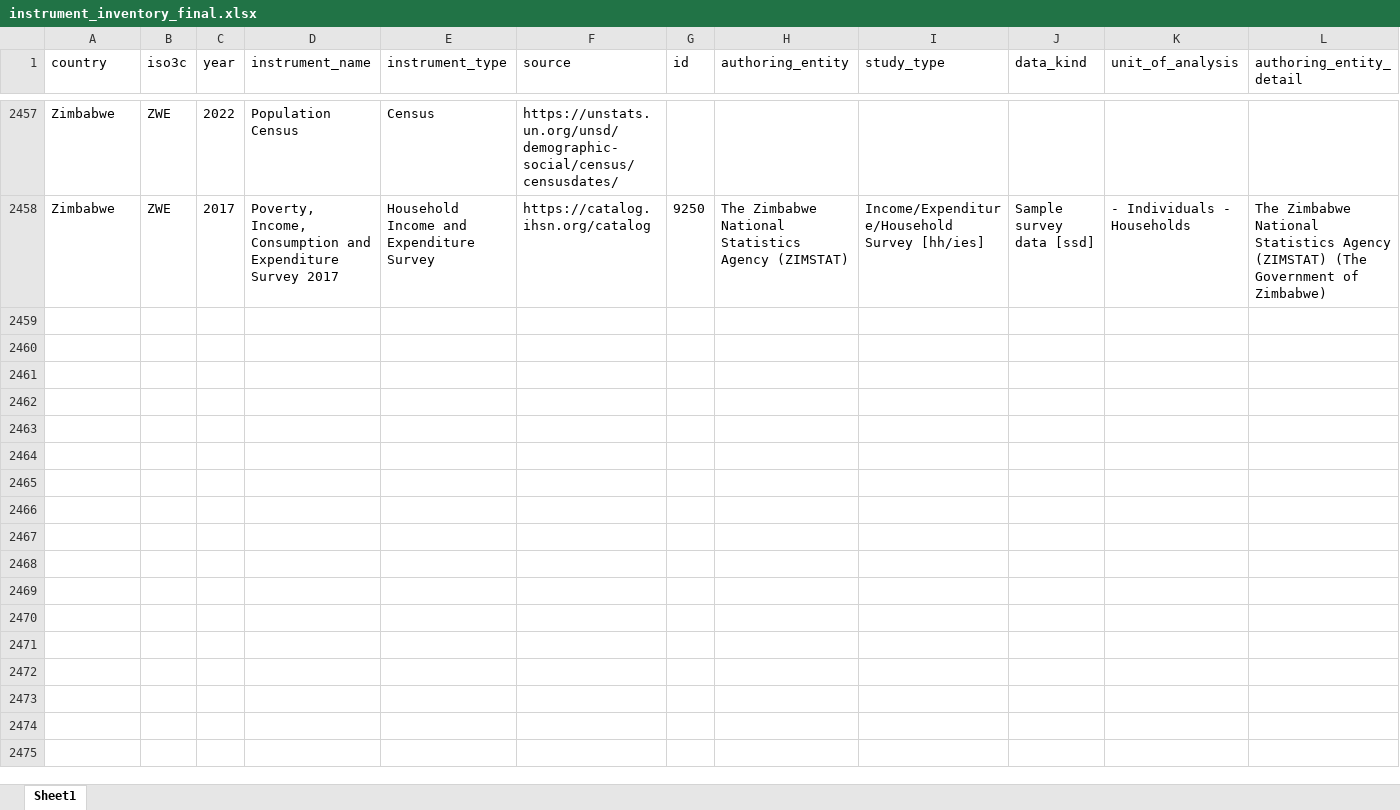
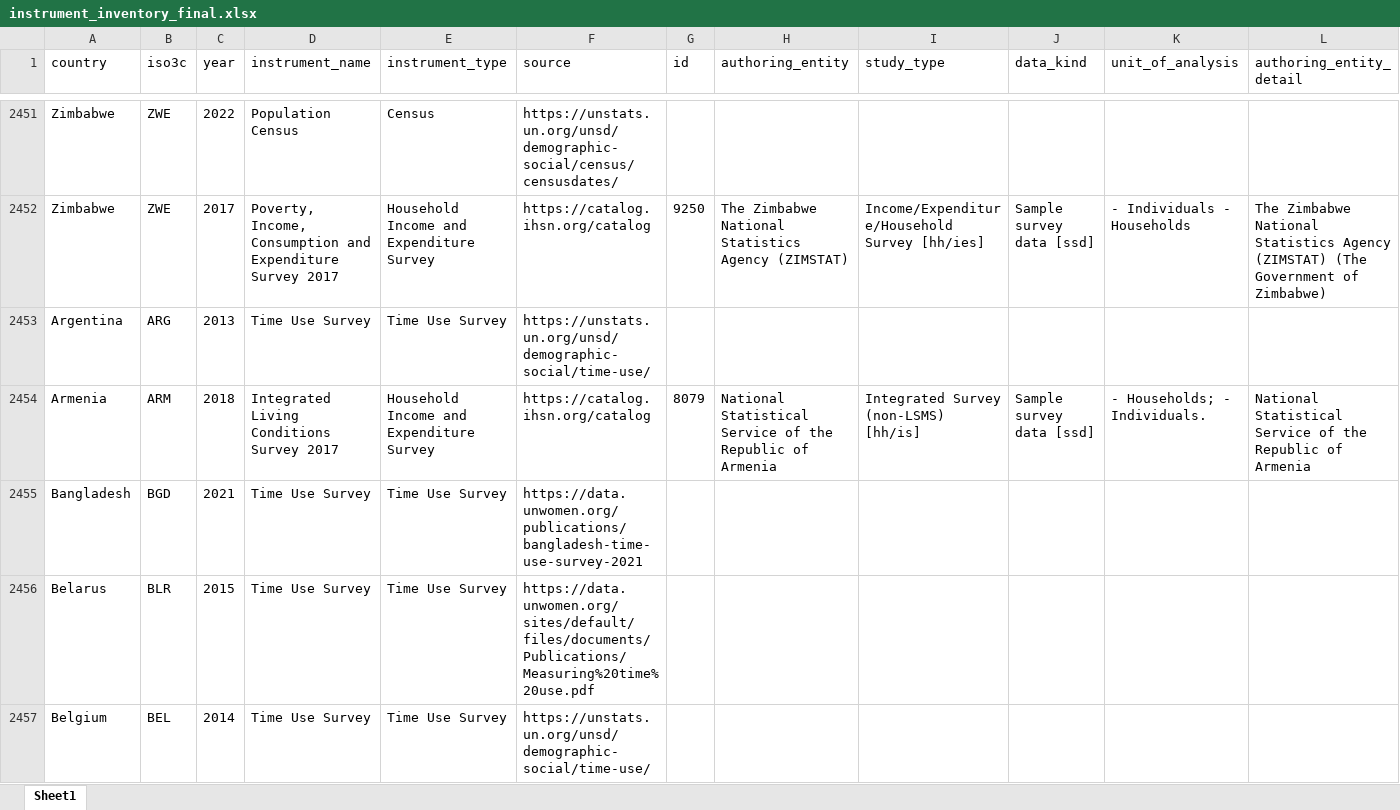
Before and after one commit to lnoe10/instrument_inventory, an Excel workbook: Output/instrument_inventory_final.xlsx, sheet Sheet1, drawn as a sheet; only a part is shown, gaps mark what is left out; values as stored, in another font and other column widths than the file's, no borders; rows hold the shown columns only; the diff covers the shown part only; the diff names each change by its address in the sheet, - before the commit and + after, or states it on an @@ line.

Commit message:
Feed TUS back into main dataset and drop duplicates

```diff
--- a/Output/instrument_inventory_final.xlsx (sheet Sheet1)
+++ b/Output/instrument_inventory_final.xlsx (sheet Sheet1)
+row 2453: Argentina | ARG | 2013 | Time Use Survey | Time Use Survey | https://unstats.un.org/unsd/demographic-social/time-use/
+row 2454: Armenia | ARM | 2018 | Integrated Living Conditions Survey 2017 | Household Income and Expenditure Survey | https://catalog.ihsn.org/catalog | 8079 | National Statistical Service of the Republic of Armenia | Integrated Survey (non-LSMS) [hh/is] | Sample survey data [ssd] | - Households; - Individuals. | National Statistical Service of the Republic of Armenia
+row 2455: Bangladesh | BGD | 2021 | Time Use Survey | Time Use Survey | https://data.unwomen.org/publications/bangladesh-time-use-survey-2021
+row 2456: Belarus | BLR | 2015 | Time Use Survey | Time Use Survey | https://data.unwomen.org/sites/default/files/documents/Publications/Measuring%20time%20use.pdf
+row 2457: Belgium | BEL | 2014 | Time Use Survey | Time Use Survey | https://unstats.un.org/unsd/demographic-social/time-use/
```
Also changed, not shown: 53 added rows, 6 removed rows and 1 edited cell elsewhere in this sheet, 1 other file.
